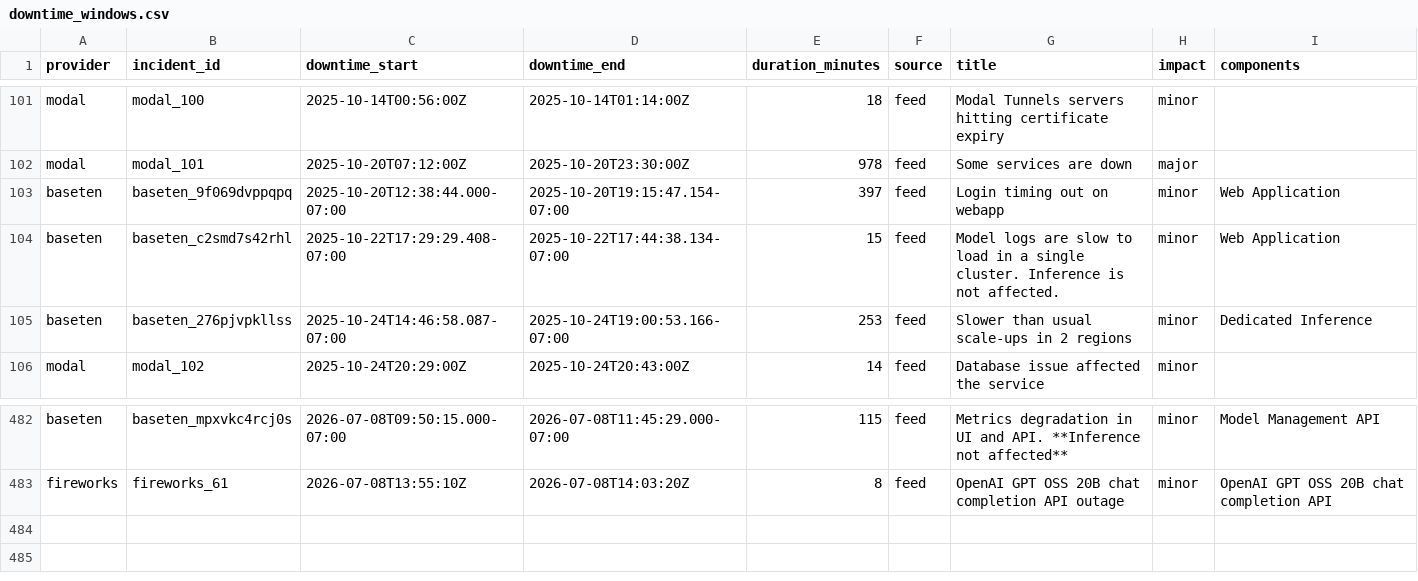
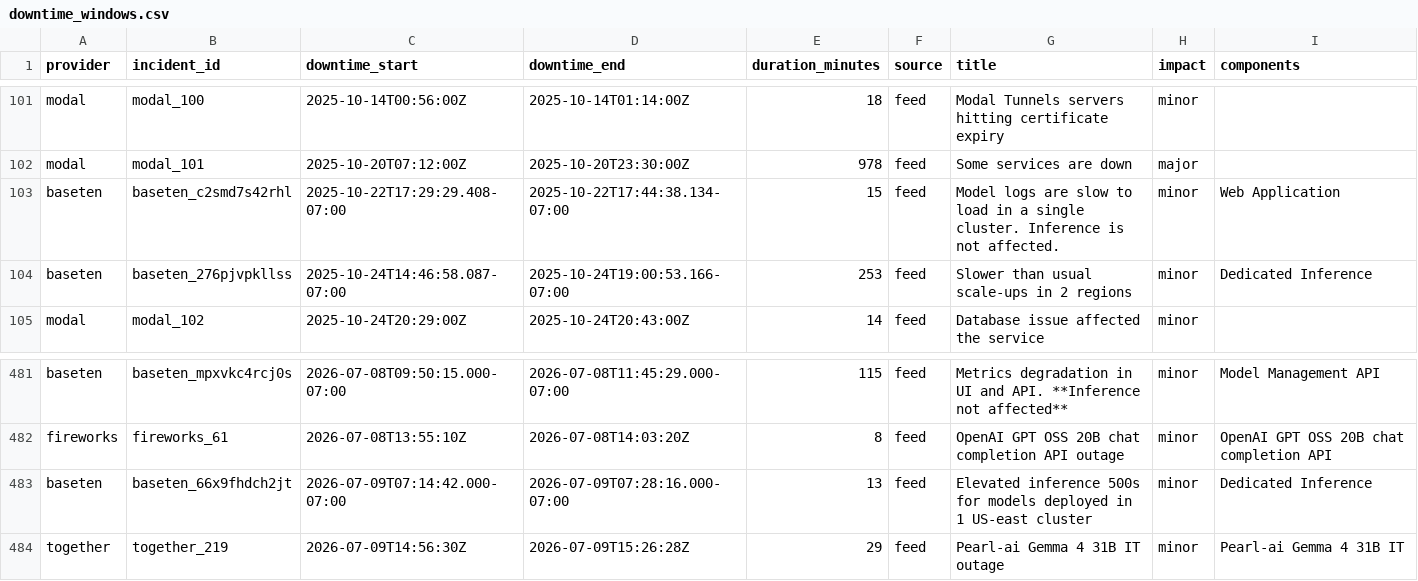
Before and after one commit to saranormous/inference_statuspage, a CSV file: parsed/downtime_windows.csv, drawn as a sheet; only a part is shown, gaps mark what is left out; removed rows and columns are numbered as before the commit, all else as after; the diff names each change by its address in the sheet, - before the commit and + after, or states it on an @@ line.

Commit message:
incidents: 2026-07-09T18:35:17Z

```diff
--- a/parsed/downtime_windows.csv
+++ b/parsed/downtime_windows.csv
-row 103: baseten | baseten_9f069dvppqpq | 2025-10-20T12:38:44.000-07:00 | 2025-10-20T19:15:47.154-07:00 | 397 | feed | Login timing out on webapp | minor | Web Application
+row 483: baseten | baseten_66x9fhdch2jt | 2026-07-09T07:14:42.000-07:00 | 2026-07-09T07:28:16.000-07:00 | 13 | feed | Elevated inference 500s for models deployed in 1 US-east cluster | minor | Dedicated Inference
+row 484: together | together_219 | 2026-07-09T14:56:30Z | 2026-07-09T15:26:28Z | 29 | feed | Pearl-ai Gemma 4 31B IT outage | minor | Pearl-ai Gemma 4 31B IT
```
Also changed, not shown: 4 other files.
